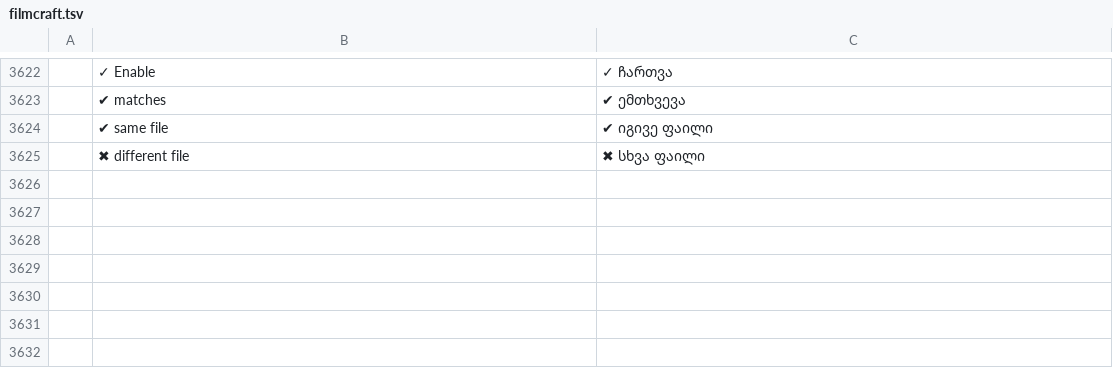
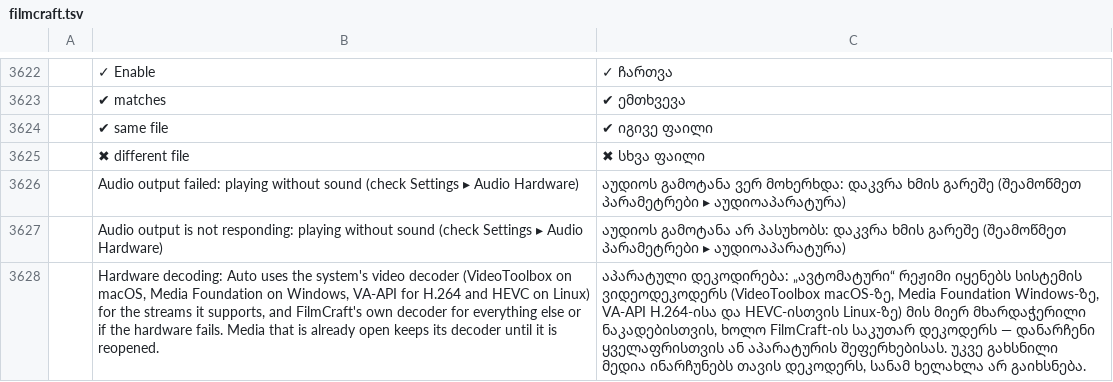
Before and after one commit to Bra1nZ/craft-i18n, a TSV file: locales/ka/filmcraft.tsv, drawn as a sheet; only a part is shown, gaps mark what is left out; the diff names each change by its address in the sheet, - before the commit and + after, or states it on an @@ line.

```diff
--- a/locales/ka/filmcraft.tsv
+++ b/locales/ka/filmcraft.tsv
+row 3626:  | Audio output failed: playing without sound (check Settings ▸ Audio Hardware) | აუდიოს გამოტანა ვერ მოხერხდა: დაკვრა ხმის გარეშე (შეამოწმეთ პარამეტრები ▸ აუდიოაპარატურა)
+row 3627:  | Audio output is not responding: playing without sound (check Settings ▸ Audio Hardware) | აუდიოს გამოტანა არ პასუხობს: დაკვრა ხმის გარეშე (შეამოწმეთ პარამეტრები ▸ აუდიოაპარატურა)
+row 3628:  | Hardware decoding: Auto uses the system's video decoder (VideoToolbox on macOS, Media Foundation on Windows, VA-API for H.264 and HEVC on Linux) for the streams it supports, and FilmCraft's own decoder for everything else or if the hardware fails. Media that is already open keeps its decoder until it is reopened. | აპარატული დეკოდირება: „ავტომატური“ რეჟიმი იყენებს სისტემის ვიდეოდეკოდერს (VideoToolbox macOS-ზე, Media Foundation Windows-ზე, VA-API H.264-ისა და HEVC-ისთვის Linux-ზე) მის მიერ მხარდაჭერილი ნაკადებისთვის, ხოლო FilmCraft-ის საკუთარ დეკოდერს — დანარჩენი ყველაფრისთვის ან აპარატურის შეფერხებისას. უკვე გახსნილი მედია ინარჩუნებს თავის დეკოდერს, სანამ ხელახლა არ გაიხსნება.
```
